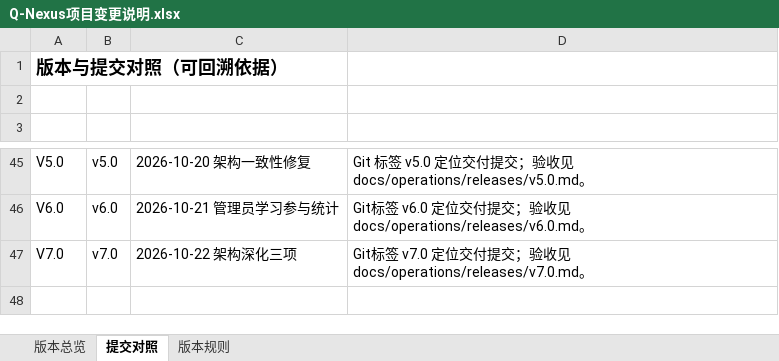
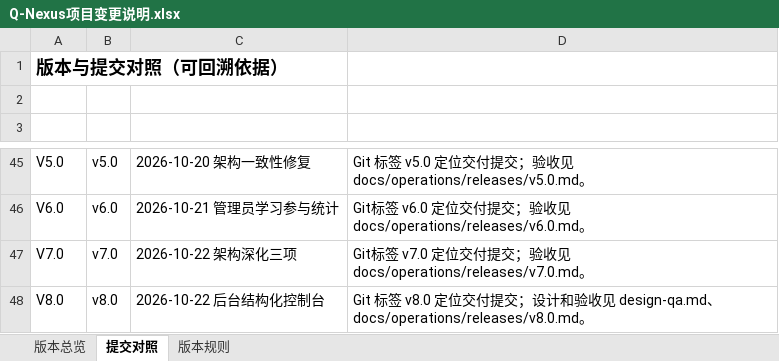
Before and after one commit to profundity-max/quality-homepage, an Excel workbook: Q-Nexus项目变更说明.xlsx, sheet 提交对照, drawn as a sheet; only a part is shown, gaps mark what is left out; values as stored, in another font and other column widths than the file's, no borders; the diff names each change by its address in the sheet, - before the commit and + after, or states it on an @@ line.

```diff
--- a/Q-Nexus项目变更说明.xlsx (sheet 提交对照)
+++ b/Q-Nexus项目变更说明.xlsx (sheet 提交对照)
+row 48: V8.0 | v8.0 | 2026-10-22 后台结构化控制台 | Git 标签 v8.0 定位交付提交；设计和验收见 design-qa.md、docs/operations/releases/v8.0.md。
```
Also changed, not shown: sheet 版本总览, 28 other files.
